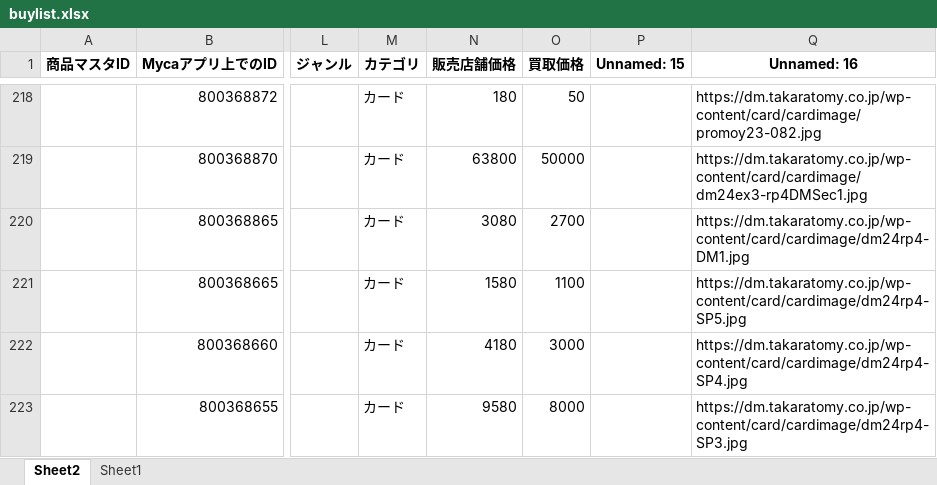
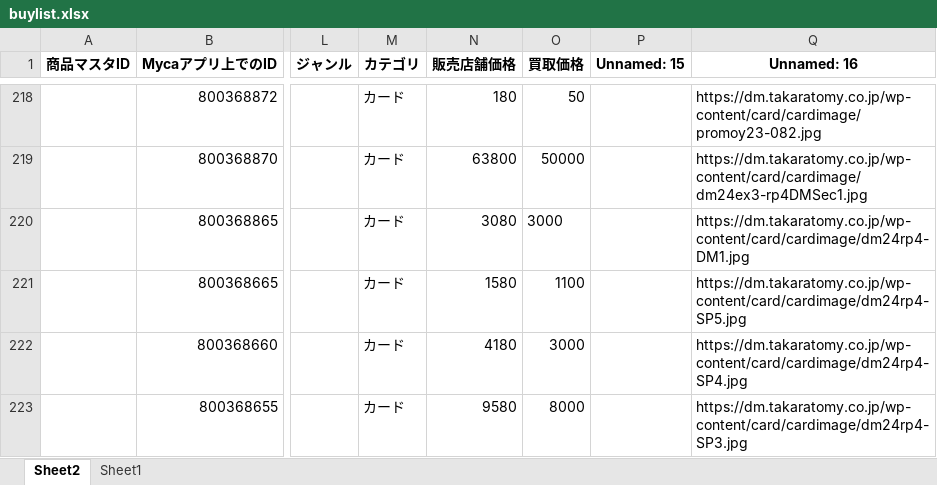
Before and after one commit to climaxcard/climax, an Excel workbook: buylist.xlsx, sheet Sheet2, drawn as a sheet; only a part is shown, gaps mark what is left out; values as stored, in another font and other column widths than the file's, no borders; the diff names each change by its address in the sheet, - before the commit and + after, or states it on an @@ line.

Commit message:
update buylist 2025/08/23 21:21

```diff
--- a/buylist.xlsx (sheet Sheet2)
+++ b/buylist.xlsx (sheet Sheet2)
-O220 (買取価格): 2700
+O220 (買取価格): 3000
```
Also changed, not shown: 4 other files.
